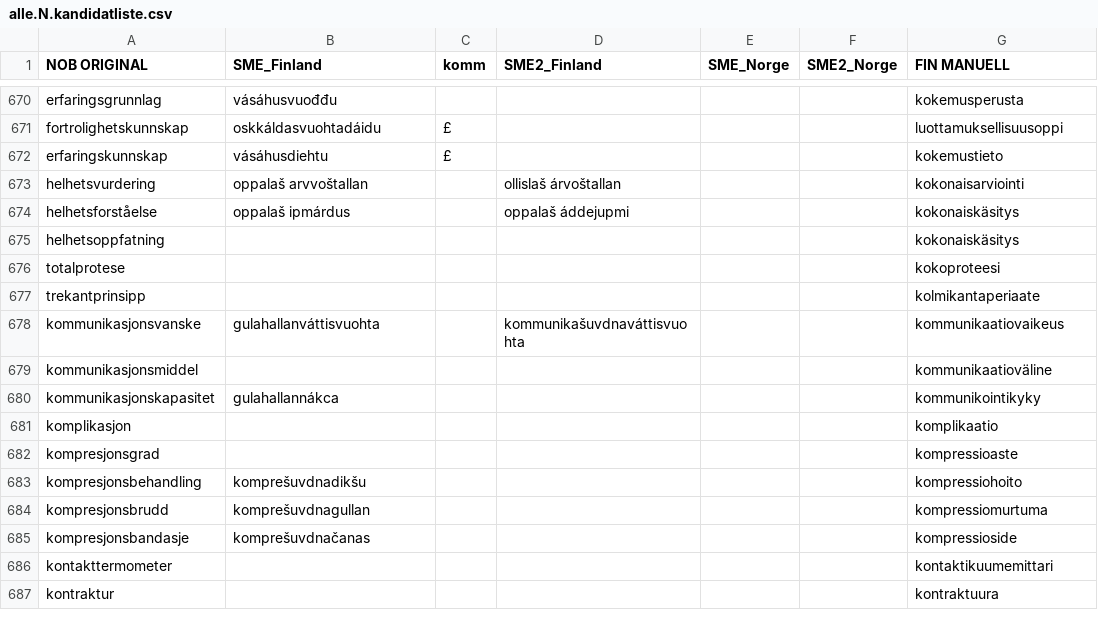
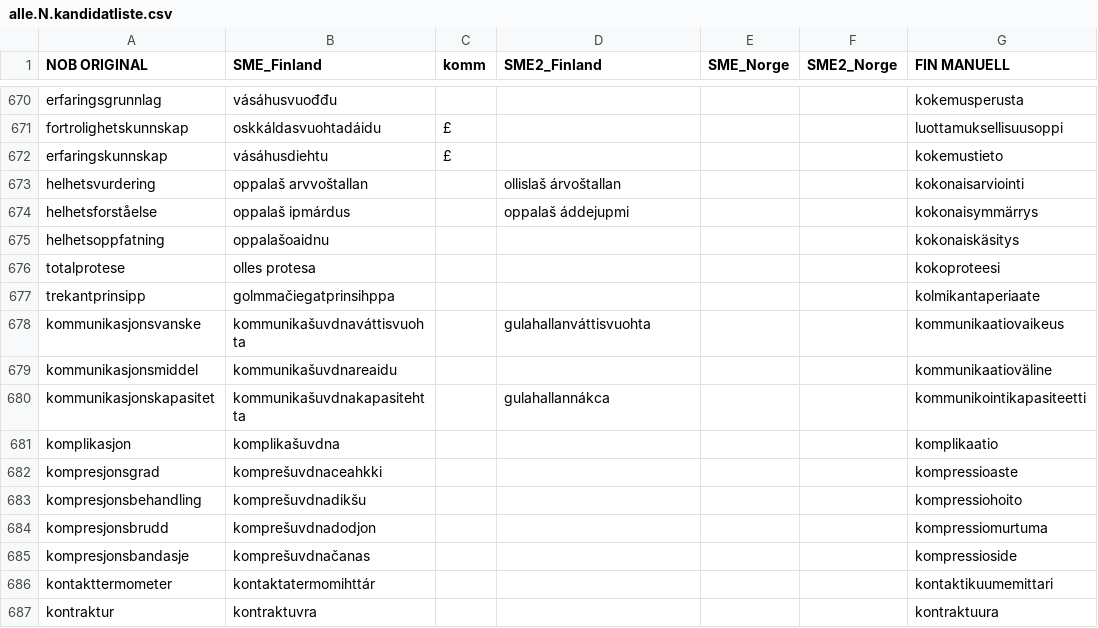
Before and after one commit to giellalt/term-sme-x-nursing, a CSV file: materiale/norsk/grunnleggende_sykepleie/alle.N.kandidatliste.csv, drawn as a sheet; only a part is shown, gaps mark what is left out; the diff covers the shown part only; the diff names each change by its address in the sheet, - before the commit and + after, or states it on an @@ line.

Commit message:
673-700

```diff
--- a/materiale/norsk/grunnleggende_sykepleie/alle.N.kandidatliste.csv
+++ b/materiale/norsk/grunnleggende_sykepleie/alle.N.kandidatliste.csv
-G674 (FIN MANUELL): kokonaiskäsitys
+G674 (FIN MANUELL): kokonaisymmärrys
-B675 (SME_Finland): (empty)
+B675 (SME_Finland): oppalašoaidnu
-B676 (SME_Finland): (empty)
+B676 (SME_Finland): olles protesa
-B677 (SME_Finland): (empty)
+B677 (SME_Finland): golmmačiegatprinsihppa
-B678 (SME_Finland): gulahallanváttisvuohta
+B678 (SME_Finland): kommunikašuvdnaváttisvuohta
-D678 (SME2_Finland): kommunikašuvdnaváttisvuohta
+D678 (SME2_Finland): gulahallanváttisvuohta
-B679 (SME_Finland): (empty)
+B679 (SME_Finland): kommunikašuvdnareaidu
-B680 (SME_Finland): gulahallannákca
+B680 (SME_Finland): kommunikašuvdnakapasitehtta
-D680 (SME2_Finland): (empty)
+D680 (SME2_Finland): gulahallannákca
-G680 (FIN MANUELL): kommunikointikyky
+G680 (FIN MANUELL): kommunikointikapasiteetti
-B681 (SME_Finland): (empty)
+B681 (SME_Finland): komplikašuvdna
-B682 (SME_Finland): (empty)
+B682 (SME_Finland): komprešuvdnaceahkki
-B684 (SME_Finland): komprešuvdnagullan
+B684 (SME_Finland): komprešuvdnadodjon
-B686 (SME_Finland): (empty)
+B686 (SME_Finland): kontaktatermomihttár
-B687 (SME_Finland): (empty)
+B687 (SME_Finland): kontraktuvra
```
Also changed, not shown: 2 removed rows and 11 edited cells elsewhere in this file.
